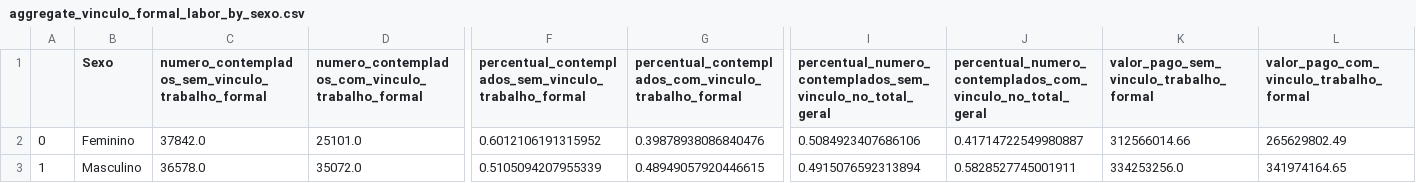
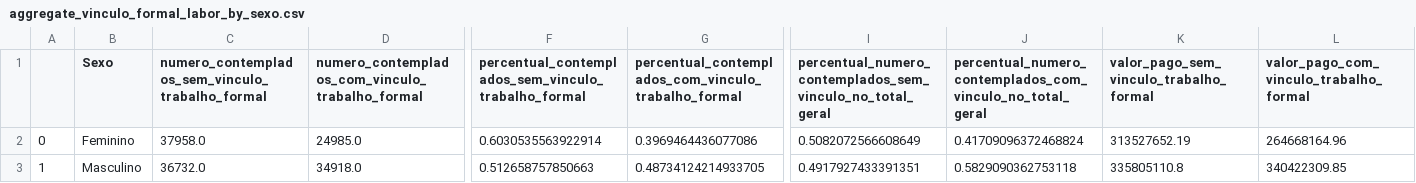
Before and after one commit to SGE-Subsecretaria-de-Gestao-Estrategica/pnab-data-vis, a CSV file: data/section_4/aggregate_vinculo_formal_labor_by_sexo.csv, drawn as a sheet; only a part is shown, gaps mark what is left out; the diff covers the shown part only; the diff names each change by its address in the sheet, - before the commit and + after, or states it on an @@ line.

```diff
--- a/data/section_4/aggregate_vinculo_formal_labor_by_sexo.csv
+++ b/data/section_4/aggregate_vinculo_formal_labor_by_sexo.csv
-C2: 37842.0
+C2: 37958.0
-D2: 25101.0
+D2: 24985.0
-F2: 0.6012106191315952
+F2: 0.6030535563922914
-G2: 0.39878938086840476
+G2: 0.3969464436077086
-I2: 0.5084923407686106
+I2: 0.5082072566608649
-J2: 0.41714722549980887
+J2: 0.41709096372468824
-K2: 312566014.66
+K2: 313527652.19
-L2: 265629802.49
+L2: 264668164.96
-C3: 36578.0
+C3: 36732.0
-D3: 35072.0
+D3: 34918.0
-F3: 0.5105094207955339
+F3: 0.512658757850663
-G3: 0.48949057920446615
+G3: 0.48734124214933705
-I3: 0.4915076592313894
+I3: 0.4917927433391351
-J3: 0.5828527745001911
+J3: 0.5829090362753118
-K3: 334253256.0
+K3: 335805110.8
-L3: 341974164.65
+L3: 340422309.85
```
Also changed, not shown: 12 edited cells elsewhere in this file, data/section_4/aggregate_vinculo_formal_labor_by_age_group.csv, data/section_4/aggregate_vinculo_formal_labor_by_uf.csv, 2 other files.
